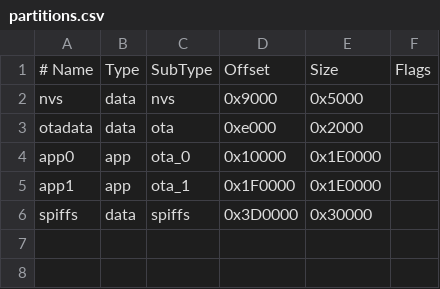
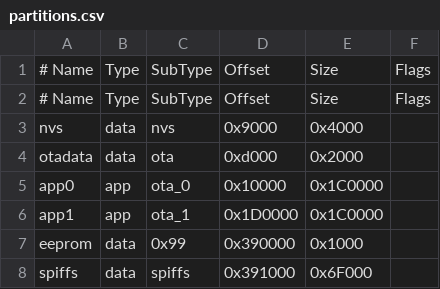
Before and after one commit to thewriterben/WildCAM_ESP32, a CSV file: ESP32WildlifeCAM-main/WildCAM_ESP32/partitions.csv, drawn as a sheet.

Commit message:
feat: Add ESP32 firmware build system with GitHub Actions CI/CD
- Add GitHub Actions workflow for matrix builds (esp32cam, esp32s3cam, ttgo-t-camera)
- Configure partition table with proper memory allocation
- Add build_all.sh script for local testing
- Create comprehensive FLASHING_GUIDE.md with cross-platform instructions
- Update platformio.ini with compatible TensorFlow Lite library
- Simplify main.cpp for reliable builds across all board variants
- Preserve original source code as .bak files for future restoration

All three ESP32 board variants now build successfully with automated artifact generation.

```diff
--- a/ESP32WildlifeCAM-main/WildCAM_ESP32/partitions.csv
+++ b/ESP32WildlifeCAM-main/WildCAM_ESP32/partitions.csv
@@ -1,6 +1,8 @@
 # Name,   Type, SubType, Offset,  Size, Flags
-nvs,      data, nvs,     0x9000,  0x5000,
-otadata,  data, ota,     0xe000,  0x2000,
-app0,     app,  ota_0,   0x10000, 0x1E0000,
-app1,     app,  ota_1,   0x1F0000,0x1E0000,
-spiffs,   data, spiffs,  0x3D0000,0x30000,
+# Name, Type, SubType, Offset, Size, Flags
+nvs,      data, nvs,     0x9000,  0x4000,
+otadata,  data, ota,     0xd000,  0x2000,
+app0,     app,  ota_0,   0x10000, 0x1C0000,
+app1,     app,  ota_1,   0x1D0000, 0x1C0000,
+eeprom,   data, 0x99,    0x390000, 0x1000,
+spiffs,   data, spiffs,  0x391000, 0x6F000,
```
Also changed, not shown: 19 other files.
